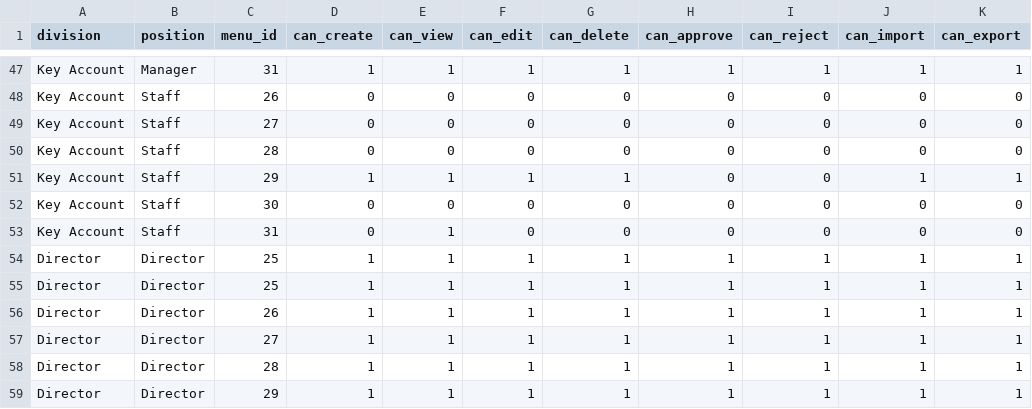
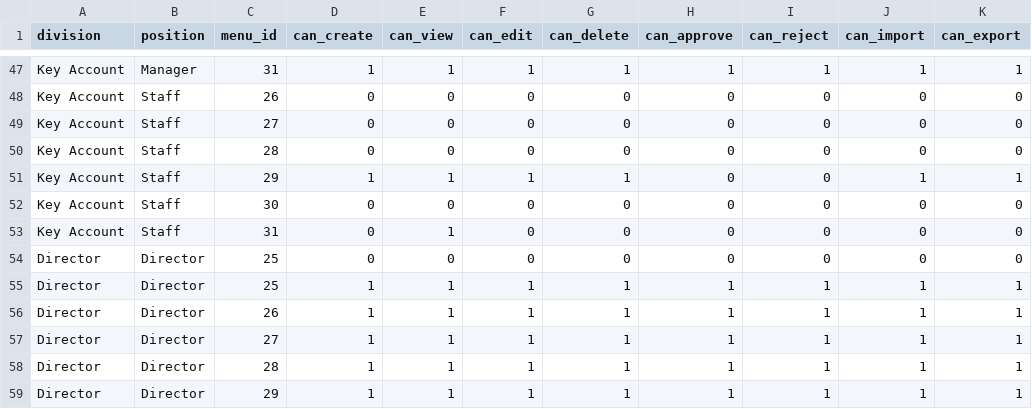
Before and after one commit to normen-zzz/gsa-new, a CSV file: database/seeders/data/role_management_final.csv, drawn as a sheet; only a part is shown, gaps mark what is left out; removed rows and columns are numbered as before the commit, all else as after; the diff names each change by its address in the sheet, - before the commit and + after, or states it on an @@ line.

Commit message:
update seeder, etc

```diff
--- a/database/seeders/data/role_management_final.csv
+++ b/database/seeders/data/role_management_final.csv
-row 54: Director | Director | 25 | 1 | 1 | 1 | 1 | 1 | 1 | 1 | 1
+row 54: Director | Director | 25 | 0 | 0 | 0 | 0 | 0 | 0 | 0 | 0
```
Also changed, not shown: 3 other files.
